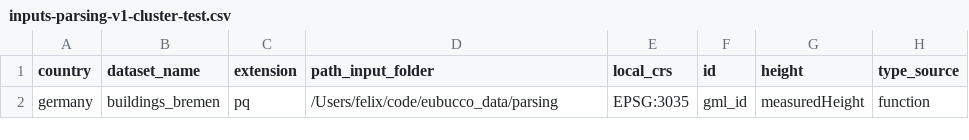
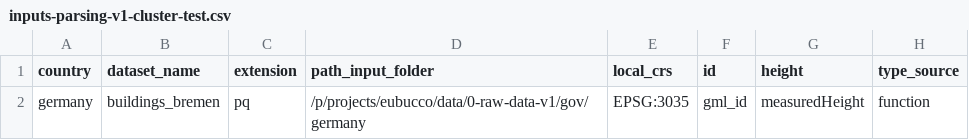
Before and after one commit to ai4up/eubucco, a CSV file: database/preprocessing/1-parsing/inputs-parsing-v1-cluster-test.csv, drawn as a sheet; only a part is shown; the diff names each change by its address in the sheet, - before the commit and + after, or states it on an @@ line.

Commit message:
add remote path

```diff
--- a/database/preprocessing/1-parsing/inputs-parsing-v1-cluster-test.csv
+++ b/database/preprocessing/1-parsing/inputs-parsing-v1-cluster-test.csv
-D2 (path_input_folder): /Users/felix/code/eubucco_data/parsing
+D2 (path_input_folder): /p/projects/eubucco/data/0-raw-data-v1/gov/germany
```
